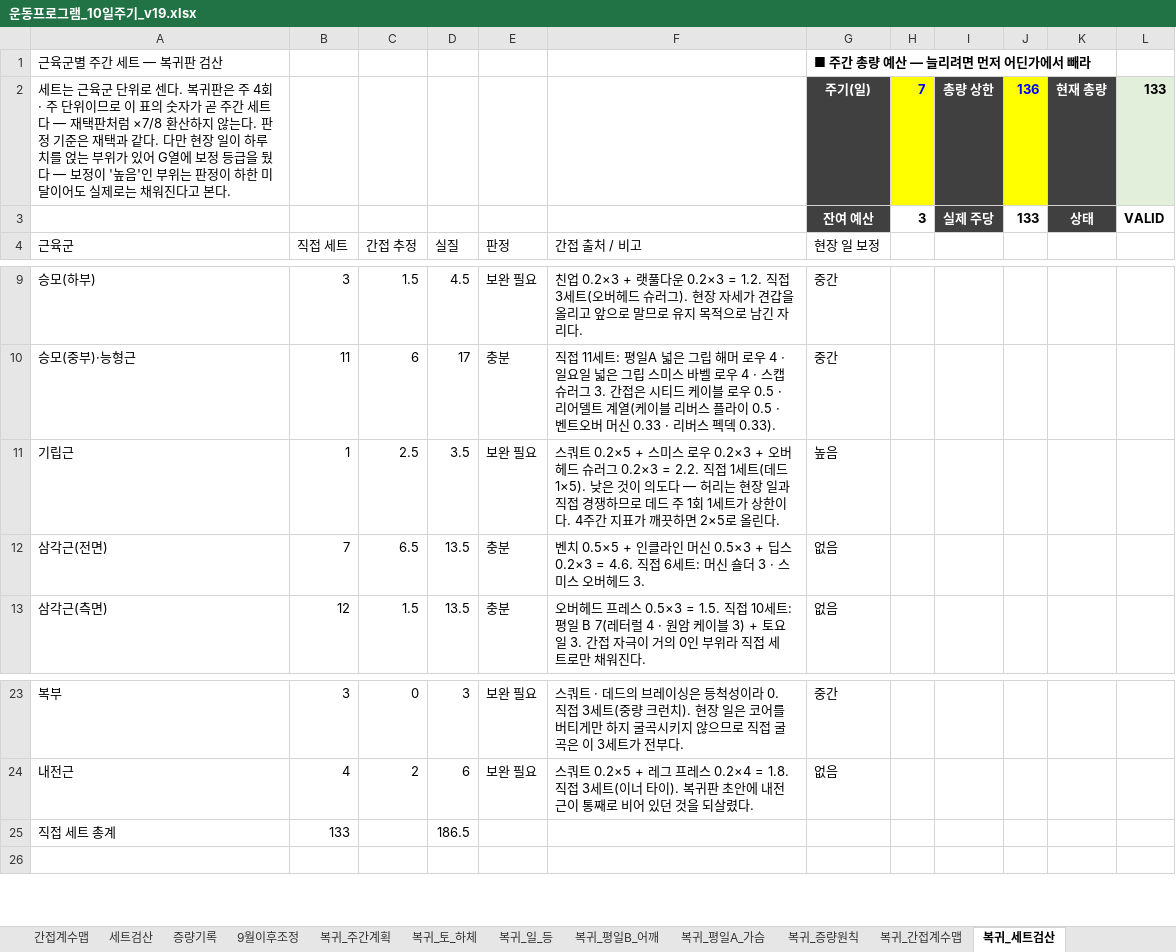
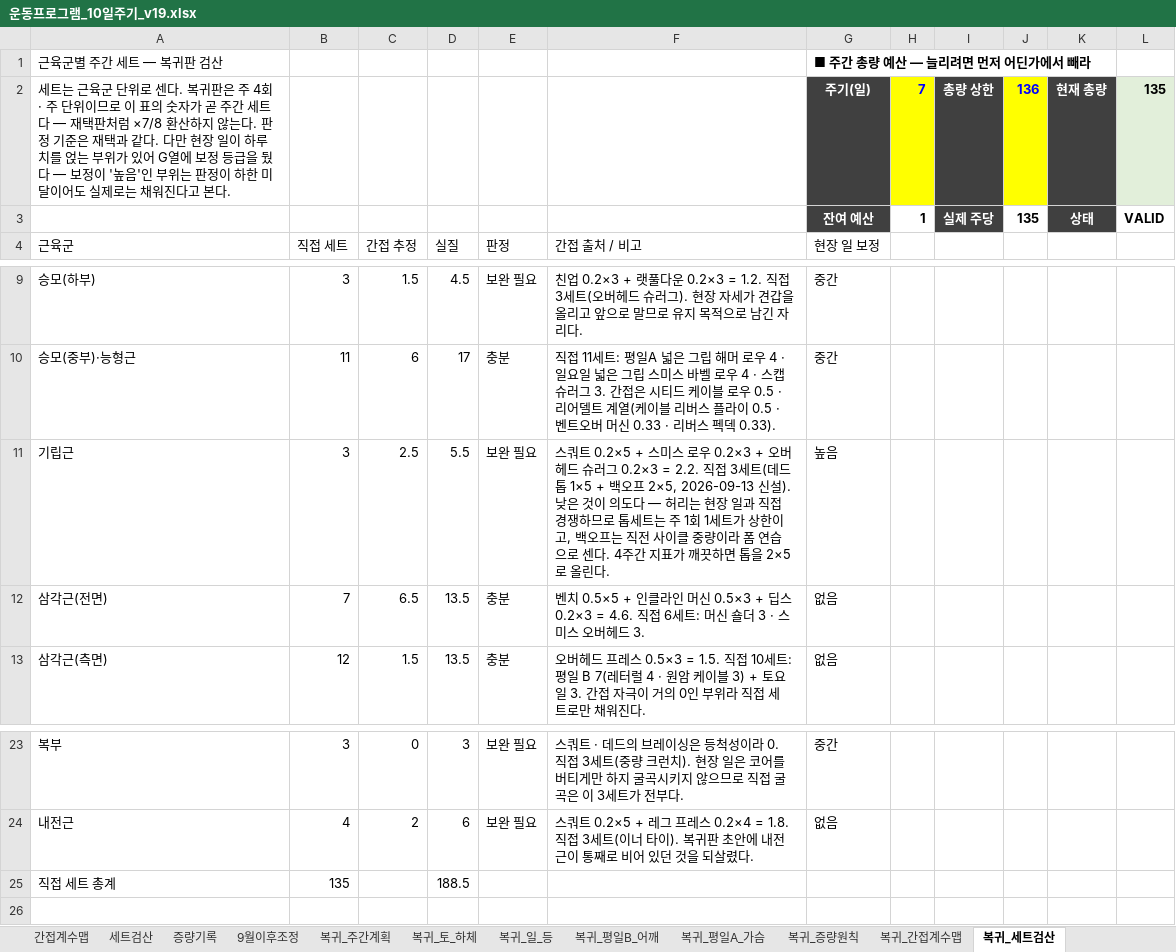
Before and after one commit to ktmffl-max/health1234, an Excel workbook: 운동프로그램_10일주기_v19.xlsx, sheet 복귀_세트검산, drawn as a sheet; only a part is shown, gaps mark what is left out; values as stored, in another font and other column widths than the file's, no borders; conditional formats not drawn; the diff names each change by its address in the sheet, - before the commit and + after, or states it on an @@ line.

```diff
--- a/운동프로그램_10일주기_v19.xlsx (sheet 복귀_세트검산)
+++ b/운동프로그램_10일주기_v19.xlsx (sheet 복귀_세트검산)
-L2: 133
+L2: 135
-H3: 3
+H3: 1
-J3: 133
+J3: 135
-B11: 1
+B11: 3
-D11: 3.5
+D11: 5.5
-F11: …2.2. 직접 1세트(데드 1×5). 낮은 것이 의도다 — 허리는 현장 일과 직접 경쟁하므로 데드 주 1회 1세트가 상한이다. 4주간 지표가 깨끗하면 2×5로…
+F11: …2.2. 직접 3세트(데드 톱 1×5 + 백오프 2×5, 2026-09-13 신설). 낮은 것이 의도다 — 허리는 현장 일과 직접 경쟁하므로 톱세트는 주 1회 1세트가 상한이고, 백오프는 직전 사이클 중량이라 폼 연습으로 센다. 4주간 지표가 깨끗하면 톱을 2×5로…
-B25: 133
+B25: 135
-D25: 186.5
+D25: 188.5
```
Also changed, not shown: sheet 복귀_일_등, sheet 복귀_주간계획, sheet D8_하체B, formulas that keep their value, 3 other files.
